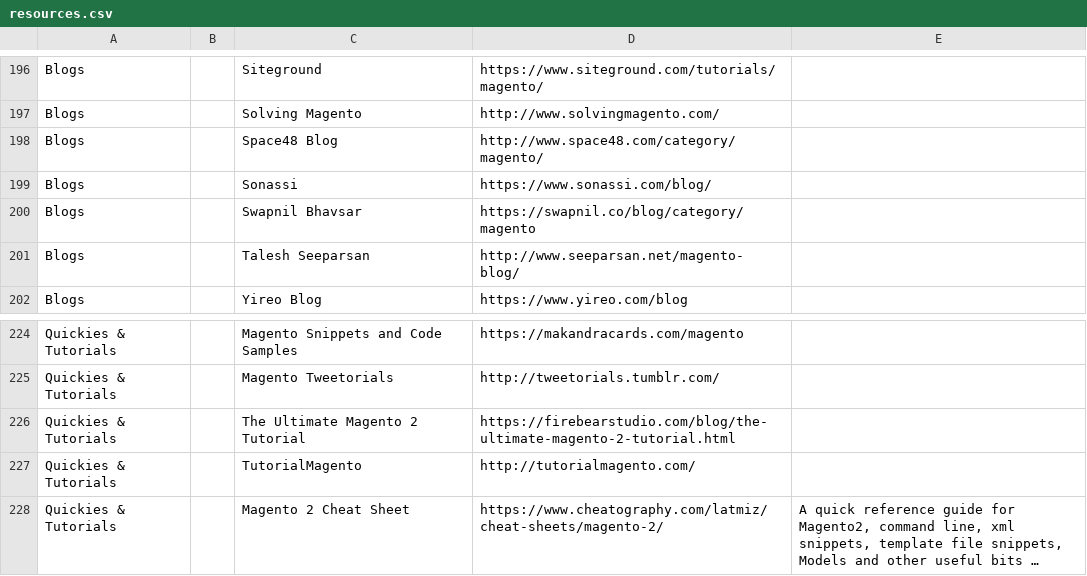
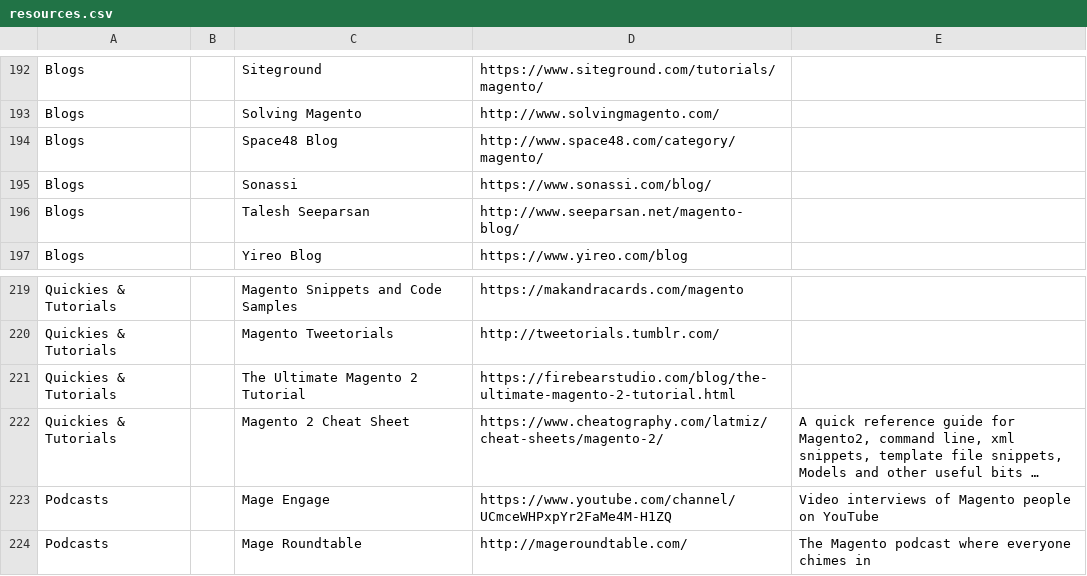
Before and after one commit to BMaksimovic/M2ResManage, a CSV file: resources.csv, drawn as a sheet; only a part is shown, gaps mark what is left out; the shorter side is filled out with more unchanged rows; long unchanged cells end in …; the diff covers the shown part only; the diff names each change by its address in the sheet, - before the commit and + after, or states it on an @@ line.

```diff
--- a/resources.csv
+++ b/resources.csv
-row 200: Blogs |  | Swapnil Bhavsar | https://swapnil.co/blog/category/magento
-row 227: Quickies & Tutorials |  | TutorialMagento | http://tutorialmagento.com/
```
Also changed, not shown: 6 removed rows elsewhere in this file, 2 other files.
